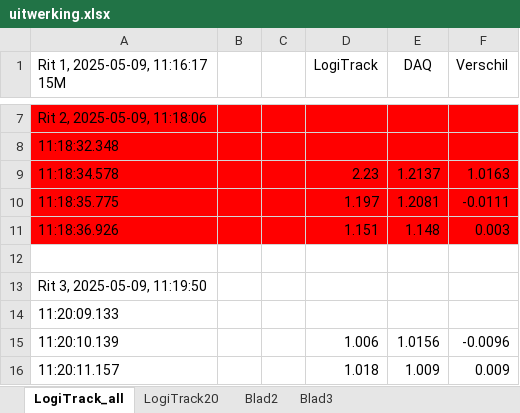
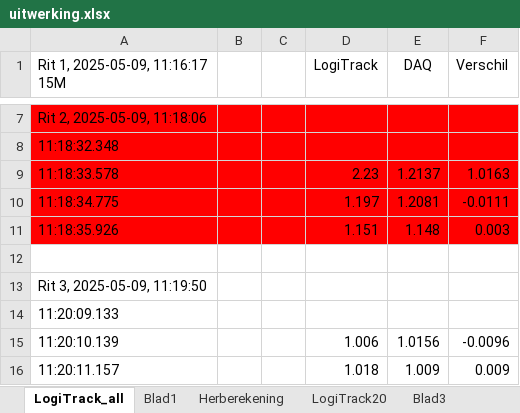
Before and after one commit to rielvanm/VRI_Datalogger_, an Excel workbook: Testen/Testdag/LogiTrack/uitwerking.xlsx, sheet LogiTrack_all, drawn as a sheet; only a part is shown, gaps mark what is left out; values as stored, in another font and other column widths than the file's, no borders; the diff names each change by its address in the sheet, - before the commit and + after, or states it on an @@ line.

```diff
--- a/Testen/Testdag/LogiTrack/uitwerking.xlsx (sheet LogiTrack_all)
+++ b/Testen/Testdag/LogiTrack/uitwerking.xlsx (sheet LogiTrack_all)
-sheet tab: Blad2
+sheet tab: Blad1
+sheet tab: Herberekening
-A9 (Rit 1, 2025-05-09, 11:16:17 15M): 11:18:34.578
+A9 (Rit 1, 2025-05-09, 11:16:17 15M): 11:18:33.578
-A10 (Rit 1, 2025-05-09, 11:16:17 15M): 11:18:35.775
+A10 (Rit 1, 2025-05-09, 11:16:17 15M): 11:18:34.775
-A11 (Rit 1, 2025-05-09, 11:16:17 15M): 11:18:36.926
+A11 (Rit 1, 2025-05-09, 11:16:17 15M): 11:18:35.926
```
Also changed, not shown: sheet Blad3, charts or pictures, 19 other files.
